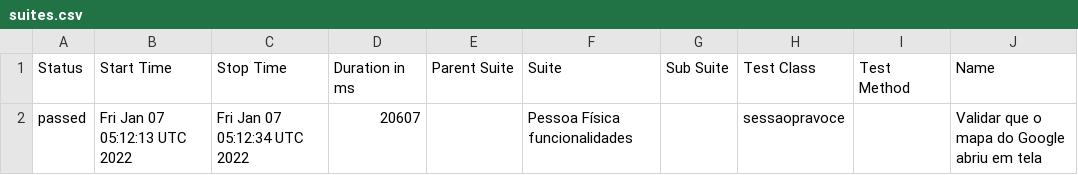
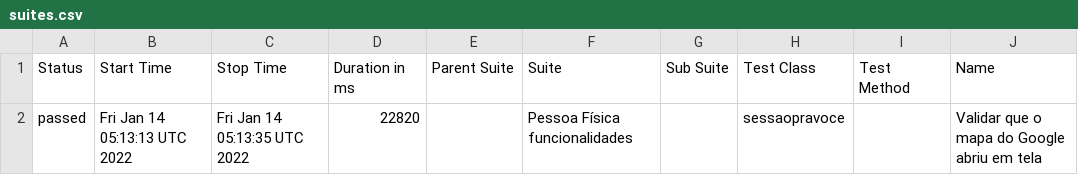
Before and after one commit to reinaldorossetti/ruby_cucumber_capybara_playwright, a CSV file: firefox/data/suites.csv, drawn as a sheet; only a part is shown; the diff names each change by its address in the sheet, - before the commit and + after, or states it on an @@ line.

```diff
--- a/firefox/data/suites.csv
+++ b/firefox/data/suites.csv
-B2 (Start Time): Fri Jan 07 05:12:13 UTC 2022
+B2 (Start Time): Fri Jan 14 05:13:13 UTC 2022
-C2 (Stop Time): Fri Jan 07 05:12:34 UTC 2022
+C2 (Stop Time): Fri Jan 14 05:13:35 UTC 2022
-D2 (Duration in ms): 20607
+D2 (Duration in ms): 22820
```
Also changed, not shown: 14 other files.
